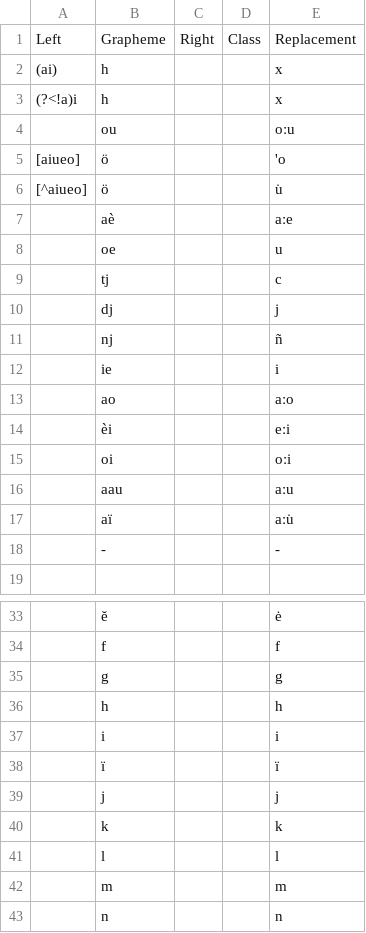
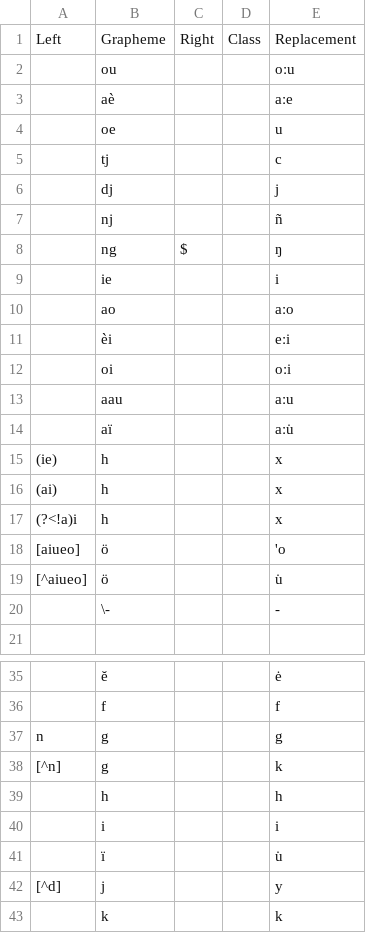
Before and after one commit to gederajeg/enolex, a TSV file: ortho/_09-helfrich_pieters1891_profile-skeleton.tsv, drawn as a sheet; only a part is shown, gaps mark what is left out; the shorter side is filled out with more unchanged rows.

```diff
--- a/ortho/_09-helfrich_pieters1891_profile-skeleton.tsv
+++ b/ortho/_09-helfrich_pieters1891_profile-skeleton.tsv
@@ -1,7 +1,3 @@
 Left	Grapheme	Right	Class	Replacement
-(ai)	h			x
-(?<!a)i	h			x
 	ou			oːu
-[aiueo]	ö			'o
-[^aiueo]	ö			u̇
 	aè			aːe
@@ -11,2 +7,3 @@ Left	Grapheme	Right	Class	Replacement
 	nj			ñ
+	ng	$		ŋ
 	ie			i
@@ -17,3 +14,8 @@ Left	Grapheme	Right	Class	Replacement
 	aï			aːu̇
-	-			-
+(ie)	h			x
+(ai)	h			x
+(?<!a)i	h			x
+[aiueo]	ö			'o
+[^aiueo]	ö			u̇
+	\-			-
 	 			
@@ -34,7 +36,8 @@ Left	Grapheme	Right	Class	Replacement
 	f			f
-	g			g
+n	g			g
+[^n]	g			k
 	h			h
 	i			i
-	ï			ï
-	j			j
+	ï			u̇
+[^d]	j			y
 	k			k
```
Also changed, not shown: ortho/_01-brouwer1855_profile-skeleton.tsv, ortho/_07-oudemans1879_profile-skeleton.tsv, 6 other files.
